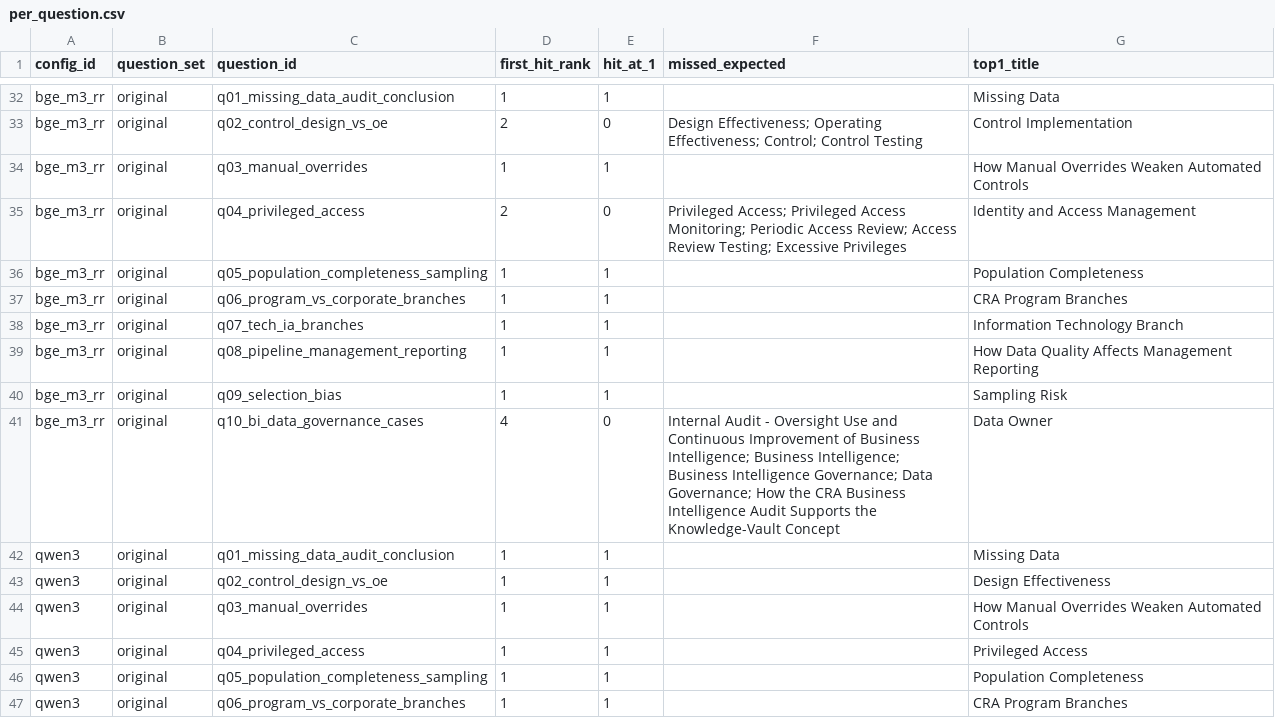
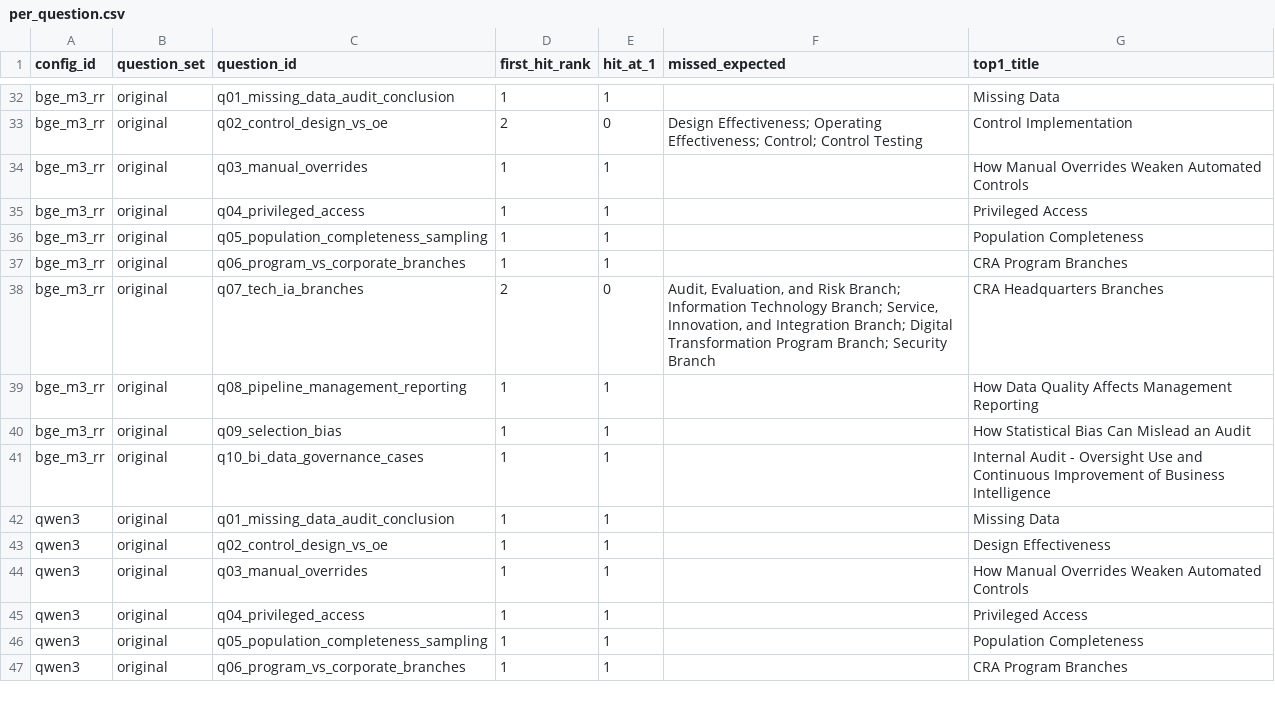
Before and after one commit to Watson752/CRA-IA-Knowledge-MVP, a CSV file: bench/results/per_question.csv, drawn as a sheet; only a part is shown, gaps mark what is left out; the diff covers the shown part only.

```diff
--- a/bench/results/per_question.csv
+++ b/bench/results/per_question.csv
@@ -34,9 +34,9 @@ bge_m3_rr,original,q02_control_design_vs_oe,2,0,Design Effectiveness; Operating
 bge_m3_rr,original,q03_manual_overrides,1,1,,How Manual Overrides Weaken Automated Controls
-bge_m3_rr,original,q04_privileged_access,2,0,Privileged Access; Privileged Access Monitoring; Periodic Access Review; Access Review Testing; Excessive Privileges,Identity and Access Management
+bge_m3_rr,original,q04_privileged_access,1,1,,Privileged Access
 bge_m3_rr,original,q05_population_completeness_sampling,1,1,,Population Completeness
 bge_m3_rr,original,q06_program_vs_corporate_branches,1,1,,CRA Program Branches
-bge_m3_rr,original,q07_tech_ia_branches,1,1,,Information Technology Branch
+bge_m3_rr,original,q07_tech_ia_branches,2,0,"Audit, Evaluation, and Risk Branch; Information Technology Branch; Service, Innovation, and Integration Branch; Digital Transformation Program Branch; Security Branch",CRA Headquarters Branches
 bge_m3_rr,original,q08_pipeline_management_reporting,1,1,,How Data Quality Affects Management Reporting
-bge_m3_rr,original,q09_selection_bias,1,1,,Sampling Risk
-bge_m3_rr,original,q10_bi_data_governance_cases,4,0,Internal Audit - Oversight Use and Continuous Improvement of Business Intelligence; Business Intelligence; Business Intelligence Governance; Data Governance; How the CRA Business Intelligence Audit Supports the Knowledge-Vault Concept,Data Owner
+bge_m3_rr,original,q09_selection_bias,1,1,,How Statistical Bias Can Mislead an Audit
+bge_m3_rr,original,q10_bi_data_governance_cases,1,1,,Internal Audit - Oversight Use and Continuous Improvement of Business Intelligence
 qwen3,original,q01_missing_data_audit_conclusion,1,1,,Missing Data
```
Also changed, not shown: 52 edited cells elsewhere in this file, bench/results/latest.csv, 16 other files.
